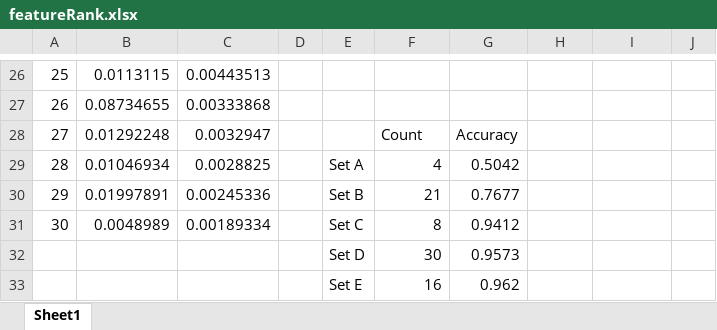
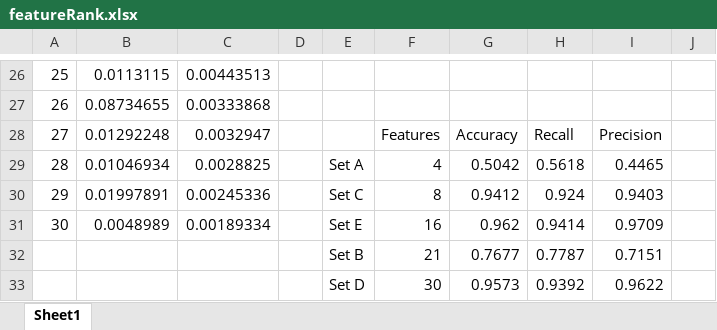
Before and after one commit to zxz003/phishing_Detect, an Excel workbook: Docs/featureRank.xlsx, sheet Sheet1, drawn as a sheet; only a part is shown, gaps mark what is left out; values as stored, in another font and other column widths than the file's, no borders; charts and pictures not drawn; removed rows and columns are numbered as before the commit, all else as after; the diff names each change by its address in the sheet, - before the commit and + after, or states it on an @@ line.

```diff
--- a/Docs/featureRank.xlsx (sheet Sheet1)
+++ b/Docs/featureRank.xlsx (sheet Sheet1)
-F28: Count
+F28: Features
-H28: (empty)
+H28: Recall
-I28: (empty)
+I28: Precision
-H29: (empty)
+H29: 0.5618
-I29: (empty)
+I29: 0.4465
-E30: Set B
+E30: Set C
-F30: 21
+F30: 8
-G30: 0.7677
+G30: 0.9412
-H30: (empty)
+H30: 0.924
-I30: (empty)
+I30: 0.9403
-E31: Set C
+E31: Set E
-F31: 8
+F31: 16
-G31: 0.9412
+G31: 0.962
-H31: (empty)
+H31: 0.9414
-I31: (empty)
+I31: 0.9709
+row 32:  |  |  |  | Set B | 21 | 0.7677 | 0.7787 | 0.7151
-H33: (empty)
+H33: 0.9392
-I33: (empty)
+I33: 0.9622
-row 33:  |  |  |  | Set E | 16 | 0.962
```
Also changed, not shown: charts or pictures, 2 other files.
